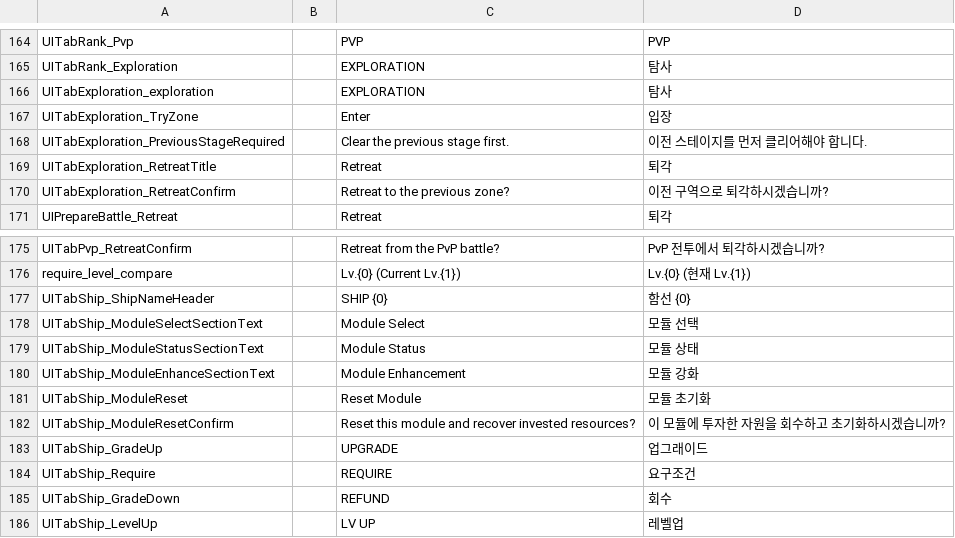
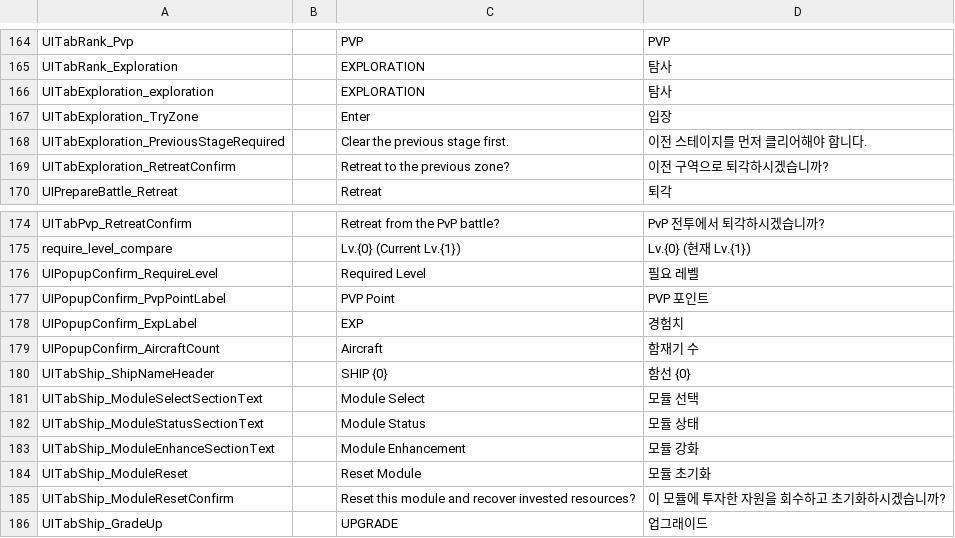
Before and after one commit to gsyan/thefirst_client_unity, a CSV file: Assets/Resources/Localization/csv/UI.csv, drawn as a sheet; only a part is shown, gaps mark what is left out; the shorter side is filled out with more unchanged rows.

```diff
--- a/Assets/Resources/Localization/csv/UI.csv
+++ b/Assets/Resources/Localization/csv/UI.csv
@@ -168,3 +168,2 @@ UITabExploration_TryZone,,Enter,입장
 UITabExploration_PreviousStageRequired,,Clear the previous stage first.,이전 스테이지를 먼저 클리어해야 합니다.
-UITabExploration_RetreatTitle,,Retreat,퇴각
 UITabExploration_RetreatConfirm,,Retreat to the previous zone?,이전 구역으로 퇴각하시겠습니까?
@@ -176,2 +175,6 @@ UITabPvp_RetreatConfirm,,Retreat from the PvP battle?,PvP 전투에서 퇴각하
 require_level_compare,,Lv.{0} (Current Lv.{1}),Lv.{0} (현재 Lv.{1})
+UIPopupConfirm_RequireLevel,,Required Level,필요 레벨
+UIPopupConfirm_PvpPointLabel,,PVP Point,PVP 포인트
+UIPopupConfirm_ExpLabel,,EXP,경험치
+UIPopupConfirm_AircraftCount,,Aircraft,함재기 수
 UITabShip_ShipNameHeader,,SHIP {0},함선 {0}
```
Also changed, not shown: Assets/Resources/DataTable/Module/datatable_module.csv, Assets/Resources/DataTable/Zone/datatable_zone_grid.csv, 54 other files.
